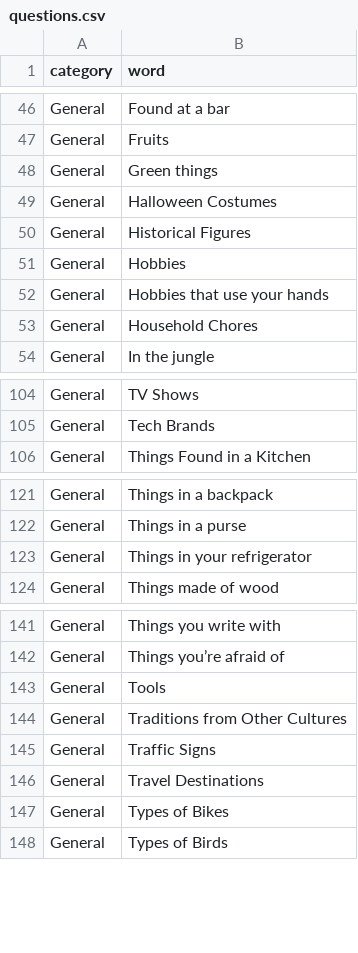
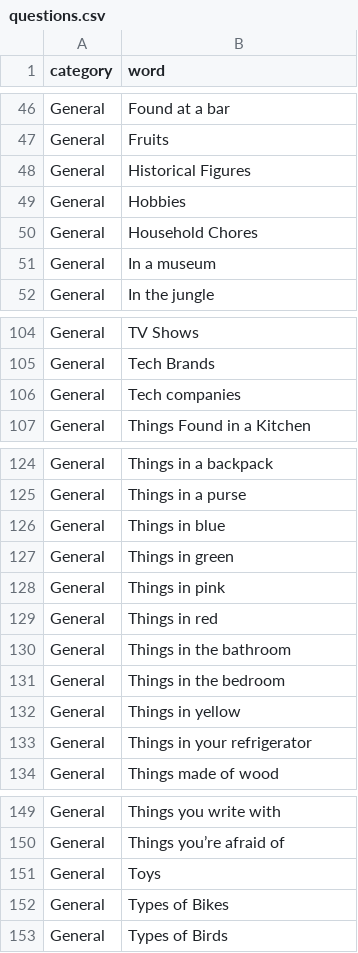
Before and after one commit to taingmeng/herd-mentality, a CSV file: src/app/tapplez/data/questions.csv, drawn as a sheet; only a part is shown, gaps mark what is left out; the diff covers the shown part only.

```diff
--- a/src/app/tapplez/data/questions.csv
+++ b/src/app/tapplez/data/questions.csv
@@ -47,8 +47,6 @@ General,Found at a bar
 General,Fruits
-General,Green things
-General,Halloween Costumes
 General,Historical Figures
 General,Hobbies
-General,Hobbies that use your hands
 General,Household Chores
+General,In a museum
 General,In the jungle
@@ -105,2 +105,3 @@ General,TV Shows
 General,Tech Brands
+General,Tech companies
 General,Things Found in a Kitchen
@@ -122,2 +125,9 @@ General,Things in a backpack
 General,Things in a purse
+General,Things in blue
+General,Things in green
+General,Things in pink
+General,Things in red
+General,Things in the bathroom
+General,Things in the bedroom
+General,Things in yellow
 General,Things in your refrigerator
@@ -142,6 +150,3 @@ General,Things you write with
 General,Things you’re afraid of
-General,Tools
-General,Traditions from Other Cultures
-General,Traffic Signs
-General,Travel Destinations
+General,Toys
 General,Types of Bikes
```
Also changed, not shown: 17 added rows, 18 removed rows and 3 edited cells elsewhere in this file, src/app/tapplez/data/General.csv, 2 other files.
